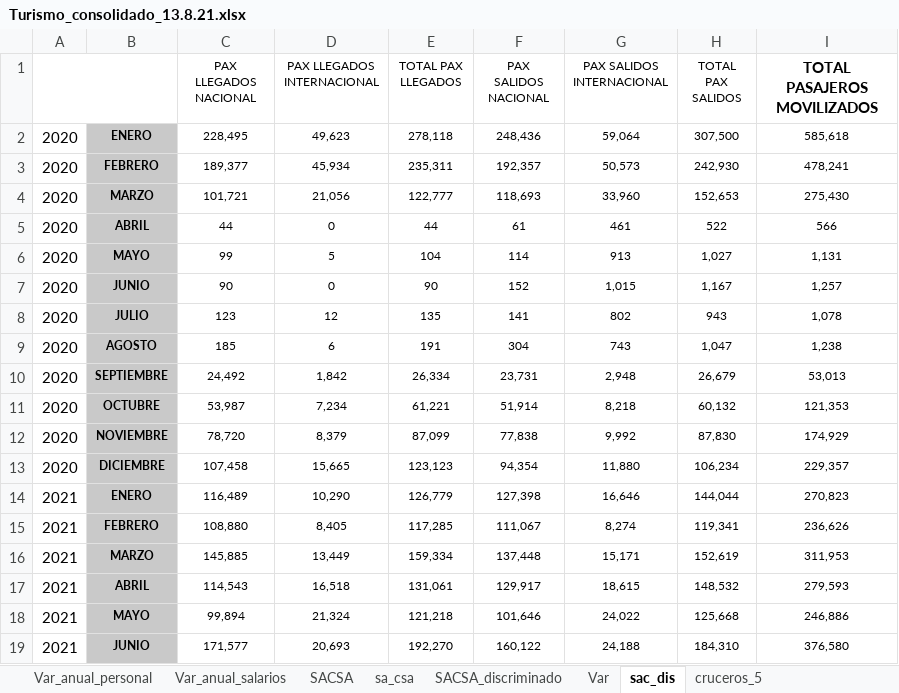
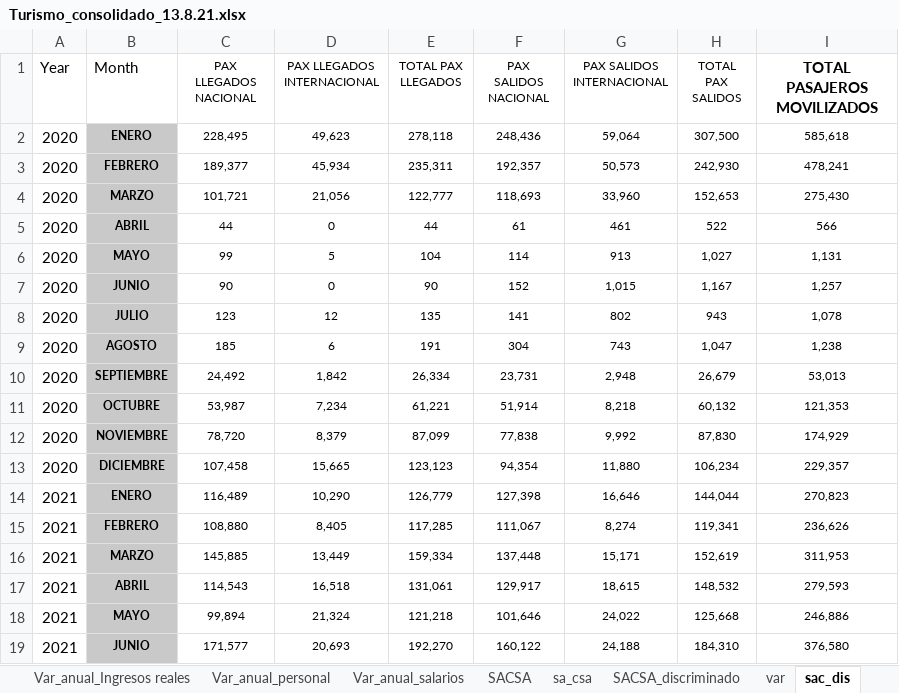
Before and after one commit to KevinrealG/CTG-en-Cifras, an Excel workbook: Data/Turismo_consolidado_13.8.21.xlsx, sheet sac_dis, drawn as a sheet; values as stored, in another font and other column widths than the file's, no borders; the diff names each change by its address in the sheet, - before the commit and + after, or states it on an @@ line.

```diff
--- a/Data/Turismo_consolidado_13.8.21.xlsx (sheet sac_dis)
+++ b/Data/Turismo_consolidado_13.8.21.xlsx (sheet sac_dis)
-sheet tab: Var
+sheet tab: var
-A1: (empty)
+A1: Year
-A1:B1 merged
-B1: (empty)
+B1: Month
```
Also changed, not shown: sheet var, 4 other files.
